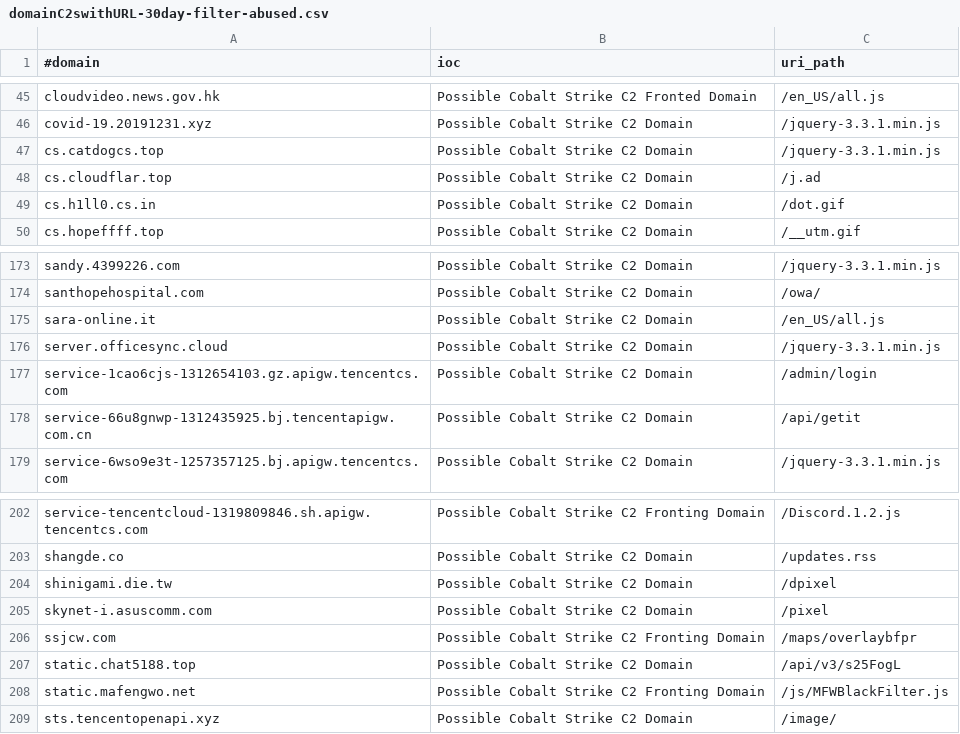
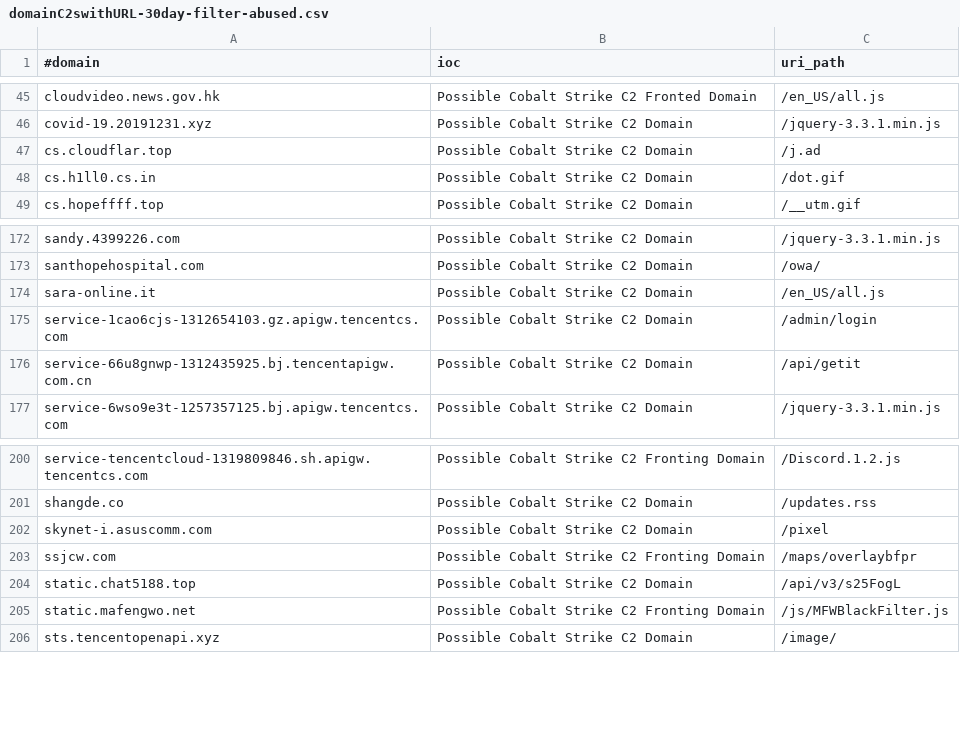
Before and after one commit to VictorCuralea/public-threat-intel-feeds, a CSV file: rawdata/c2intelfeeds/domainC2swithURL-30day-filter-abused.csv, drawn as a sheet; only a part is shown, gaps mark what is left out; the diff names each change by its address in the sheet, - before the commit and + after, or states it on an @@ line.

```diff
--- a/rawdata/c2intelfeeds/domainC2swithURL-30day-filter-abused.csv
+++ b/rawdata/c2intelfeeds/domainC2swithURL-30day-filter-abused.csv
-row 47: cs.catdogcs.top | Possible Cobalt Strike C2 Domain | /jquery-3.3.1.min.js
-row 176: server.officesync.cloud | Possible Cobalt Strike C2 Domain | /jquery-3.3.1.min.js
-row 204: shinigami.die.tw | Possible Cobalt Strike C2 Domain | /dpixel
```
Also changed, not shown: rawdata/c2intelfeeds/IPC2s-30day.csv, rawdata/c2intelfeeds/IPC2s.csv, 25 other files.
